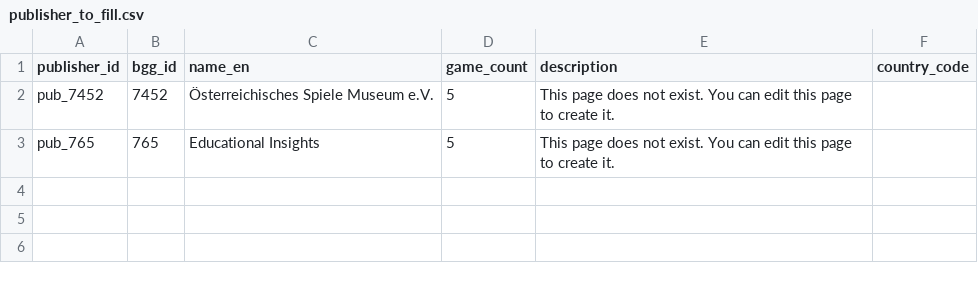
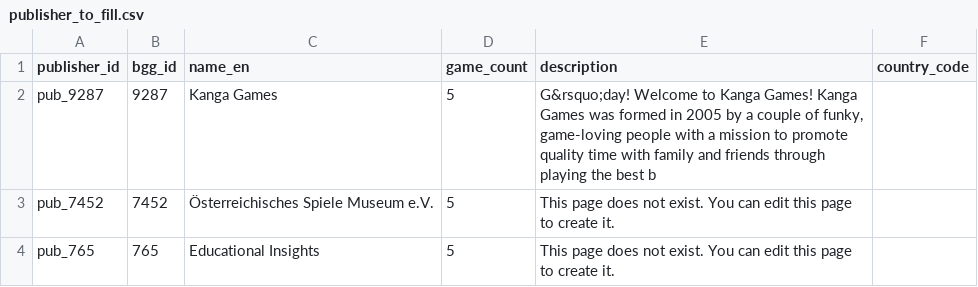
Before and after one commit to WANGGX-Gex/boardgame-starmap, a CSV file: data/publisher_to_fill.csv, drawn as a sheet.

```diff
--- a/data/publisher_to_fill.csv
+++ b/data/publisher_to_fill.csv
@@ -1,2 +1,3 @@
 publisher_id,bgg_id,name_en,game_count,description,country_code
+pub_9287,9287,Kanga Games,5,"G&rsquo;day! Welcome to Kanga Games!   Kanga Games was formed in 2005 by a couple of funky, game-loving people with a mission to promote quality time with family and friends through playing the best b",
 pub_7452,7452,Österreichisches Spiele Museum e.V.,5,This page does not exist. You can edit this page to create it.,
```
Also changed, not shown: 4 other files.
